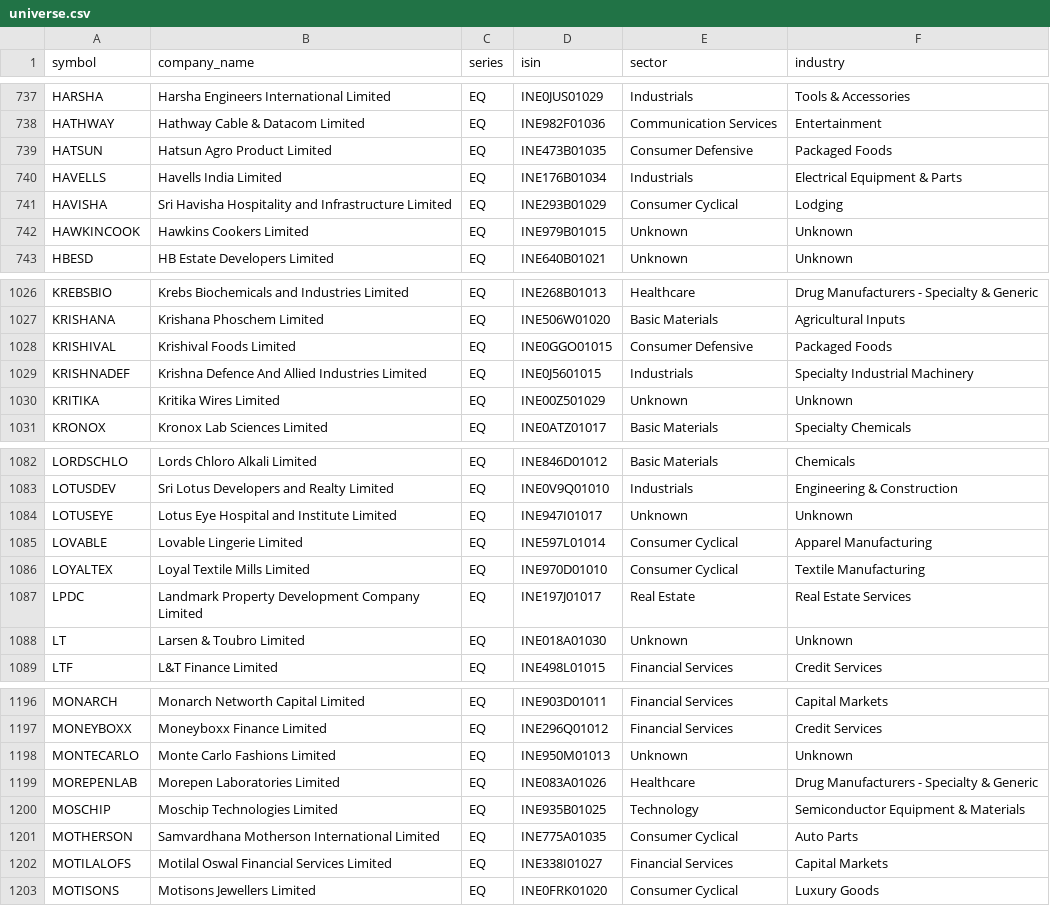
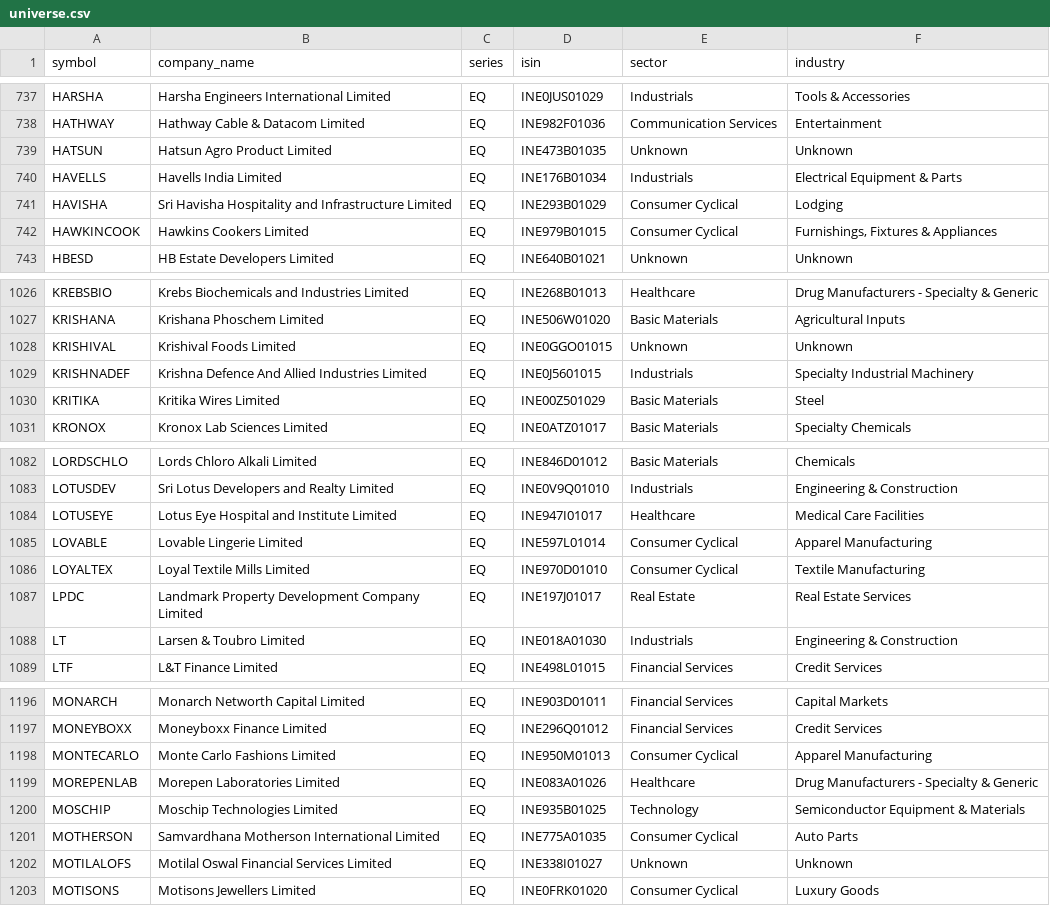
Before and after one commit to rjganatra/StockGPT, a CSV file: data/universe/universe.csv, drawn as a sheet; only a part is shown, gaps mark what is left out; the diff covers the shown part only.

```diff
--- a/data/universe/universe.csv
+++ b/data/universe/universe.csv
@@ -738,6 +738,6 @@ HARSHA,Harsha Engineers International Limited,EQ,INE0JUS01029,Industrials,Tools
 HATHWAY,Hathway Cable & Datacom Limited,EQ,INE982F01036,Communication Services,Entertainment
-HATSUN,Hatsun Agro Product Limited,EQ,INE473B01035,Consumer Defensive,Packaged Foods
+HATSUN,Hatsun Agro Product Limited,EQ,INE473B01035,Unknown,Unknown
 HAVELLS,Havells India Limited,EQ,INE176B01034,Industrials,Electrical Equipment & Parts
 HAVISHA,Sri Havisha Hospitality and Infrastructure Limited,EQ,INE293B01029,Consumer Cyclical,Lodging
-HAWKINCOOK,Hawkins Cookers Limited,EQ,INE979B01015,Unknown,Unknown
+HAWKINCOOK,Hawkins Cookers Limited,EQ,INE979B01015,Consumer Cyclical,"Furnishings, Fixtures & Appliances"
 HBESD,HB Estate Developers Limited,EQ,INE640B01021,Unknown,Unknown
@@ -1027,5 +1027,5 @@ KREBSBIO,Krebs Biochemicals and Industries Limited,EQ,INE268B01013,Healthcare,Dr
 KRISHANA,Krishana Phoschem Limited,EQ,INE506W01020,Basic Materials,Agricultural Inputs
-KRISHIVAL,Krishival Foods Limited,EQ,INE0GGO01015,Consumer Defensive,Packaged Foods
+KRISHIVAL,Krishival Foods Limited,EQ,INE0GGO01015,Unknown,Unknown
 KRISHNADEF,Krishna Defence And Allied Industries Limited,EQ,INE0J5601015,Industrials,Specialty Industrial Machinery
-KRITIKA,Kritika Wires Limited,EQ,INE00Z501029,Unknown,Unknown
+KRITIKA,Kritika Wires Limited,EQ,INE00Z501029,Basic Materials,Steel
 KRONOX,Kronox Lab Sciences Limited,EQ,INE0ATZ01017,Basic Materials,Specialty Chemicals
@@ -1083,3 +1083,3 @@ LORDSCHLO,Lords Chloro Alkali Limited,EQ,INE846D01012,Basic Materials,Chemicals
 LOTUSDEV,Sri Lotus Developers and Realty Limited,EQ,INE0V9Q01010,Industrials,Engineering & Construction
-LOTUSEYE,Lotus Eye Hospital and Institute Limited,EQ,INE947I01017,Unknown,Unknown
+LOTUSEYE,Lotus Eye Hospital and Institute Limited,EQ,INE947I01017,Healthcare,Medical Care Facilities
 LOVABLE,Lovable Lingerie Limited,EQ,INE597L01014,Consumer Cyclical,Apparel Manufacturing
@@ -1087,3 +1087,3 @@ LOYALTEX,Loyal Textile Mills Limited,EQ,INE970D01010,Consumer Cyclical,Textile M
 LPDC,Landmark Property Development Company Limited,EQ,INE197J01017,Real Estate,Real Estate Services
-LT,Larsen & Toubro Limited,EQ,INE018A01030,Unknown,Unknown
+LT,Larsen & Toubro Limited,EQ,INE018A01030,Industrials,Engineering & Construction
 LTF,L&T Finance Limited,EQ,INE498L01015,Financial Services,Credit Services
@@ -1197,3 +1197,3 @@ MONARCH,Monarch Networth Capital Limited,EQ,INE903D01011,Financial Services,Capi
 MONEYBOXX,Moneyboxx Finance Limited,EQ,INE296Q01012,Financial Services,Credit Services
-MONTECARLO,Monte Carlo Fashions Limited,EQ,INE950M01013,Unknown,Unknown
+MONTECARLO,Monte Carlo Fashions Limited,EQ,INE950M01013,Consumer Cyclical,Apparel Manufacturing
 MOREPENLAB,Morepen Laboratories Limited,EQ,INE083A01026,Healthcare,Drug Manufacturers - Specialty & Generic
@@ -1201,3 +1201,3 @@ MOSCHIP,Moschip Technologies Limited,EQ,INE935B01025,Technology,Semiconductor Eq
 MOTHERSON,Samvardhana Motherson International Limited,EQ,INE775A01035,Consumer Cyclical,Auto Parts
-MOTILALOFS,Motilal Oswal Financial Services Limited,EQ,INE338I01027,Financial Services,Capital Markets
+MOTILALOFS,Motilal Oswal Financial Services Limited,EQ,INE338I01027,Unknown,Unknown
 MOTISONS,Motisons Jewellers Limited,EQ,INE0FRK01020,Consumer Cyclical,Luxury Goods
```
Also changed, not shown: 126 edited cells elsewhere in this file, data/fundamentals/failed_fundamentals.csv, data/universe/sector_industry_map.csv, 4 other files.
